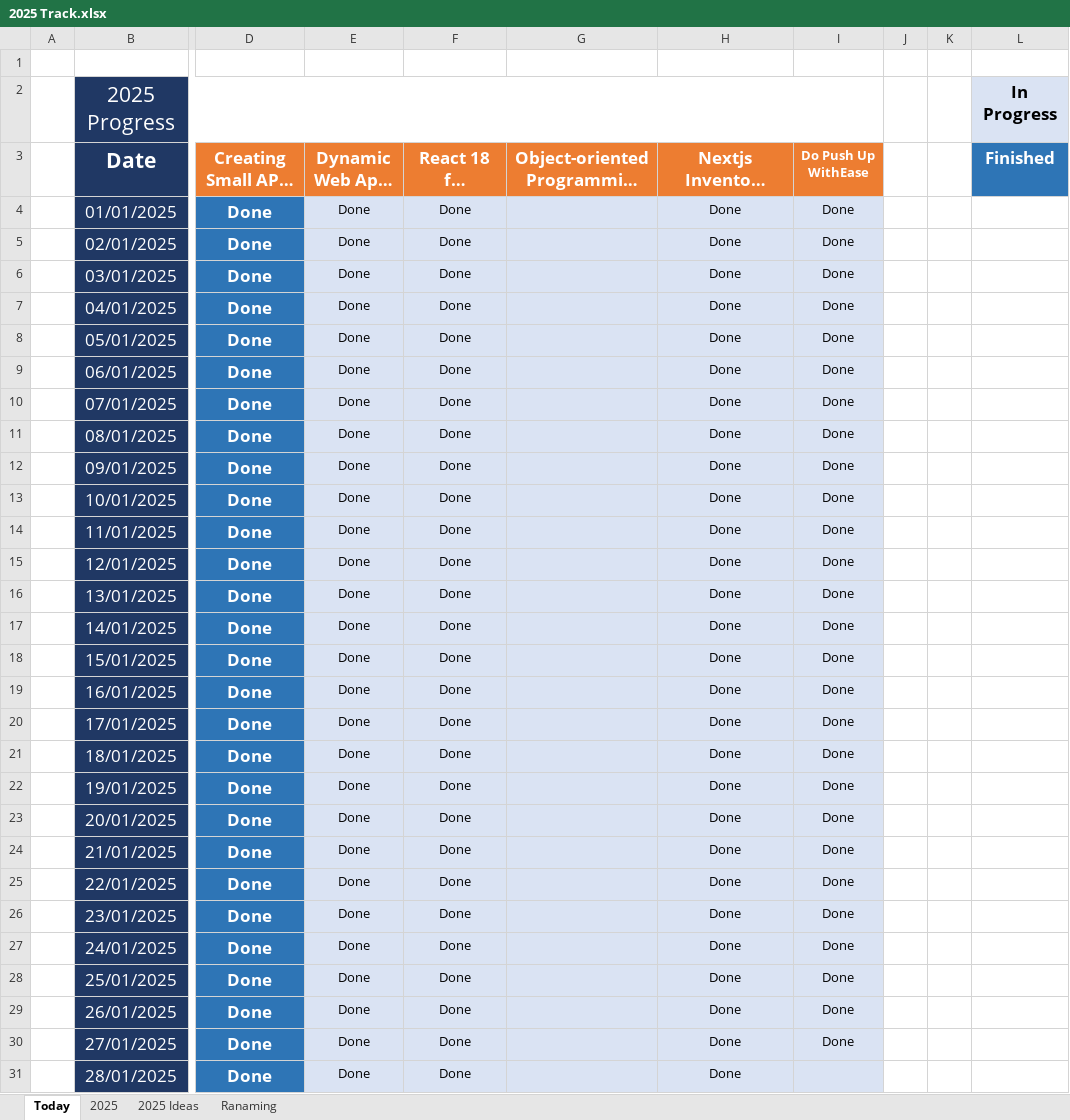
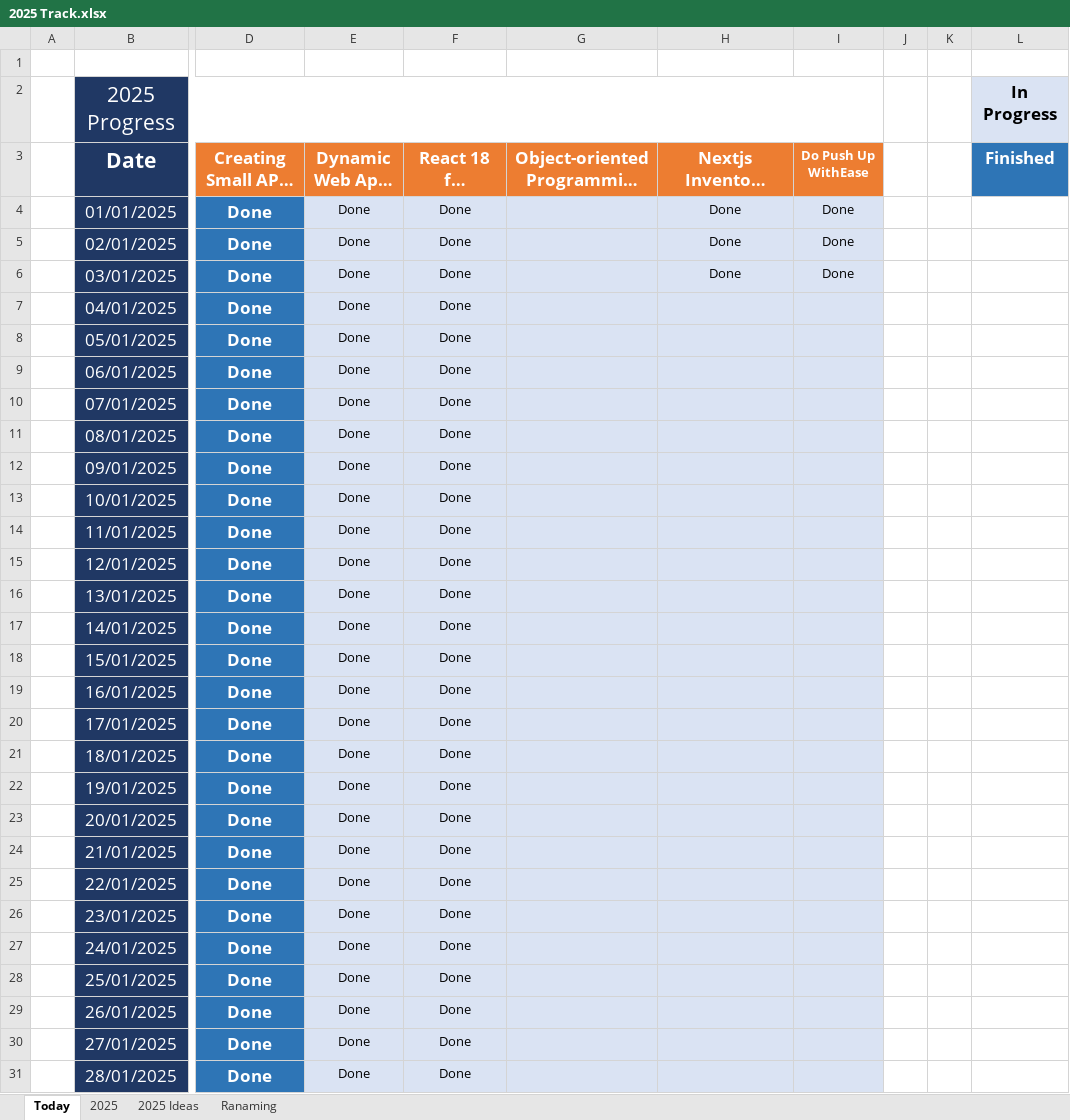
Before and after one commit to Mostafa-El-Masry/myhubnext, an Excel workbook: 2025 Track.xlsx, sheet Today, drawn as a sheet; only a part is shown, gaps mark what is left out; long unchanged cells end in …; values as stored, in another font and other column widths than the file's, no borders; the diff covers the shown part only; the diff names each change by its address in the sheet, - before the commit and + after, or states it on an @@ line.

```diff
--- a/2025 Track.xlsx (sheet Today)
+++ b/2025 Track.xlsx (sheet Today)
-H7:H31: Done
+H7:H31: (empty)
-I7:I30 (Do Push Up WithEase): Done
+I7:I30 (Do Push Up WithEase): (empty)
```
Also changed, not shown: 24 edited cells elsewhere in this sheet, sheet 2025, 14 other files.
